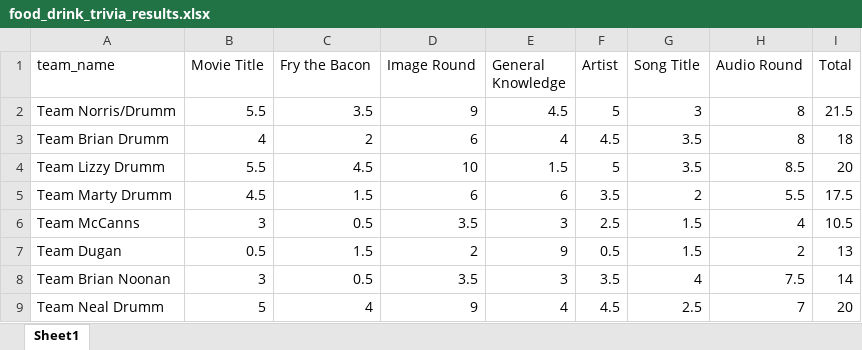
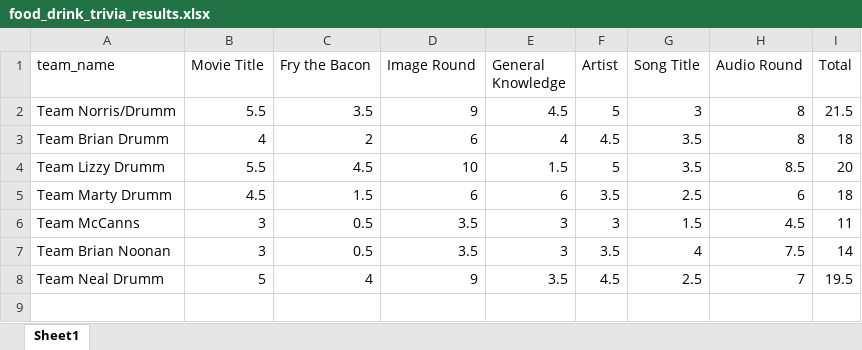
Before and after one commit to Jim-Wright90/food_drink_trivia, an Excel workbook: data/food_drink_trivia_results.xlsx, sheet Sheet1, drawn as a sheet; values as stored, in another font and other column widths than the file's, no borders; removed rows and columns are numbered as before the commit, all else as after; the diff names each change by its address in the sheet, - before the commit and + after, or states it on an @@ line.

```diff
--- a/data/food_drink_trivia_results.xlsx (sheet Sheet1)
+++ b/data/food_drink_trivia_results.xlsx (sheet Sheet1)
-G5 (Song Title): 2
+G5 (Song Title): 2.5
-H5 (Audio Round): 5.5
+H5 (Audio Round): 6
-I5 (Total): 17.5
+I5 (Total): 18
-F6 (Artist): 2.5
+F6 (Artist): 3
-H6 (Audio Round): 4
+H6 (Audio Round): 4.5
-I6 (Total): 10.5
+I6 (Total): 11
-row 7: Team Dugan | 0.5 | 1.5 | 2 | 9 | 0.5 | 1.5 | 2 | 13
-E8 (General Knowledge): 4
+E8 (General Knowledge): 3.5
-I8 (Total): 20
+I8 (Total): 19.5
```
Also changed, not shown: formulas that keep their value, data/food_drink_trivia_correct_answers.xlsx, data/missed_by_all.xlsx, 4 other files.
